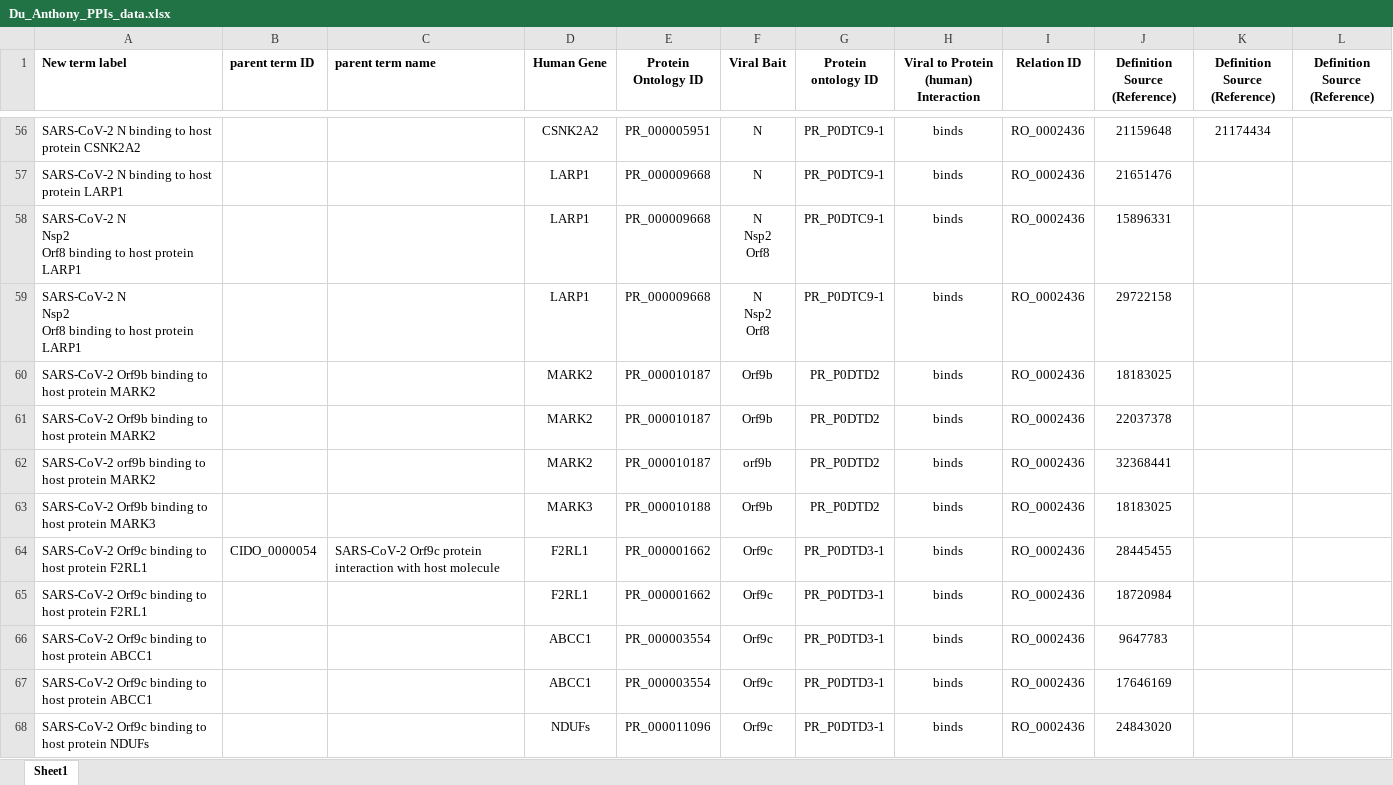
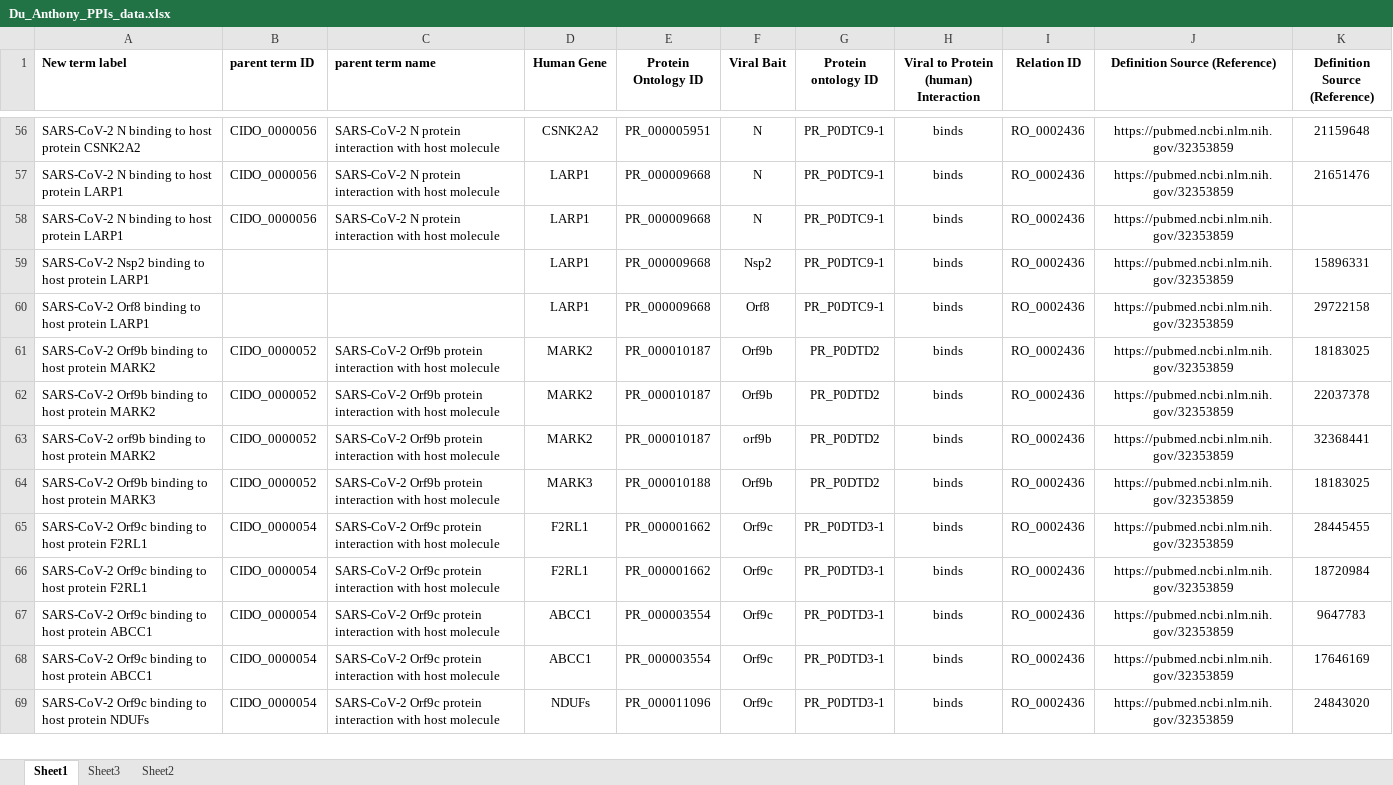
Before and after one commit to CIDO-ontology/cido, an Excel workbook: src/ontology/Ontorat input/Jinyang Du Ontorat/Du_Anthony_PPIs_data.xlsx, sheet Sheet1, drawn as a sheet; only a part is shown, gaps mark what is left out; values as stored, in another font and other column widths than the file's, no borders; removed rows and columns are numbered as before the commit, all else as after; ↵ is a line break in a cell; the diff covers the shown part only; the diff names each change by its address in the sheet, - before the commit and + after, or states it on an @@ line.

Commit message:
Update PPI data and cleanup
- updated PPI data in Excel file.
- cleaned up ontology, removing a duplicate term.

```diff
--- a/src/ontology/Ontorat input/Jinyang Du Ontorat/Du_Anthony_PPIs_data.xlsx (sheet Sheet1)
+++ b/src/ontology/Ontorat input/Jinyang Du Ontorat/Du_Anthony_PPIs_data.xlsx (sheet Sheet1)
+sheet tab: Sheet3
+sheet tab: Sheet2
+column J (Definition Source (Reference)), rows 56-57: https://pubmed.ncbi.nlm.nih.gov/32353859 | https://pubmed.ncbi.nlm.nih.gov/32353859; rows 59-69: all https://pubmed.ncbi.nlm.nih.gov/32353859
-column K (Definition Source (Reference)), row 56: 21174434
-column L (Definition Source (Reference)), empty
-B56:B57 (parent term ID): (empty)
+B56:B57 (parent term ID): CIDO_0000056
-C56:C57 (parent term name): (empty)
+C56:C57 (parent term name): SARS-CoV-2 N protein interaction with host molecule
+row 58: SARS-CoV-2 N binding to host protein LARP1 | CIDO_0000056 | SARS-CoV-2 N protein interaction with host molecule | LARP1 | PR_000009668 | N | PR_P0DTC9-1 | binds | RO_0002436 | https://pubmed.ncbi.nlm.nih.gov/32353859
-A59 (New term label): SARS-CoV-2 N ↵ Nsp2 ↵ Orf8 binding to…
+A59 (New term label): SARS-CoV-2 Nsp2 binding to…
-F59 (Viral Bait): N ↵ Nsp2 ↵ Orf8
+F59 (Viral Bait): Nsp2
-A60 (New term label): SARS-CoV-2 N ↵ Nsp2 ↵ Orf8 binding…
+A60 (New term label): SARS-CoV-2 Orf8 binding…
-F60 (Viral Bait): N ↵ Nsp2 ↵ Orf8
+F60 (Viral Bait): Orf8
-B61:B64 (parent term ID): (empty)
+B61:B64 (parent term ID): CIDO_0000052
-C61:C64 (parent term name): (empty)
+C61:C64 (parent term name): SARS-CoV-2 Orf9b protein interaction with host molecule
-B66:B69 (parent term ID): (empty)
+B66:B69 (parent term ID): CIDO_0000054
-C66:C69 (parent term name): (empty)
+C66:C69 (parent term name): SARS-CoV-2 Orf9c protein interaction with host molecule
```
Also changed, not shown: 145 edited cells elsewhere in this sheet, formulas that keep their value, 2 other files.
